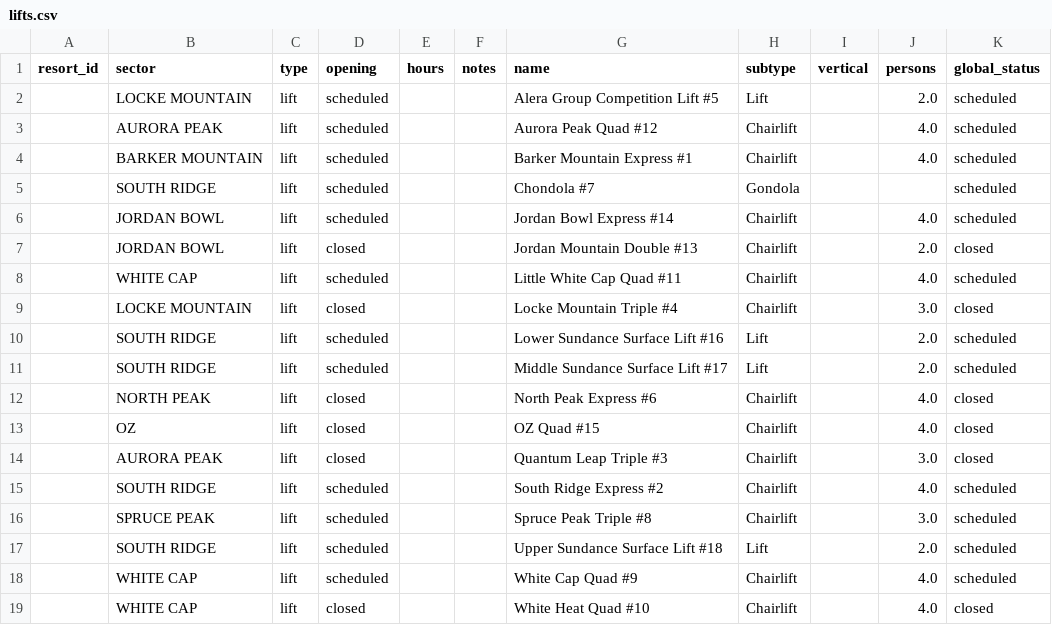
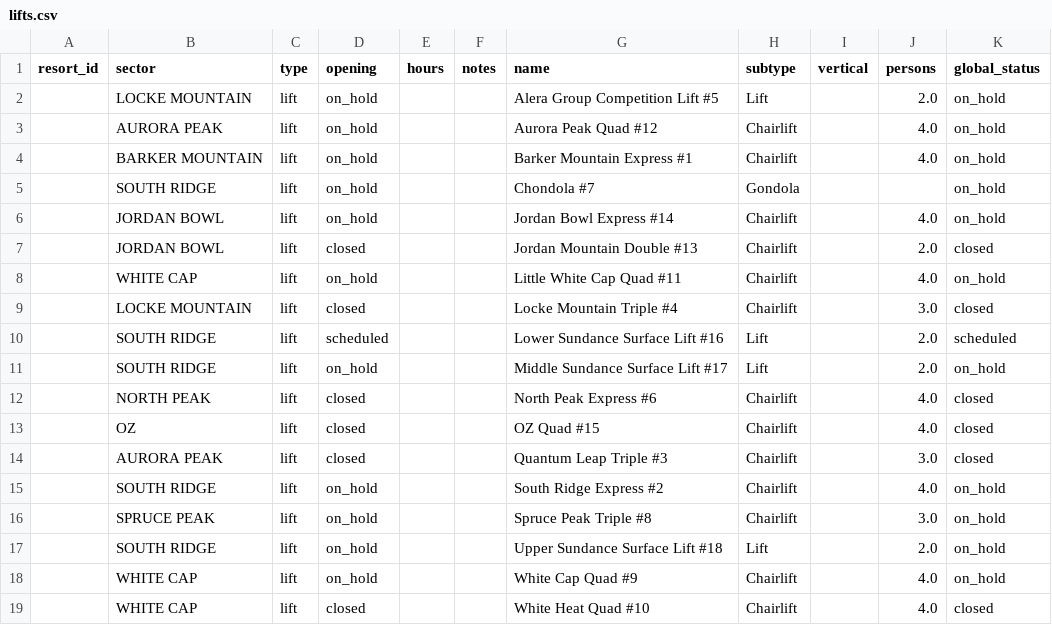
Before and after one commit to abkfenris/SundayRiverConditions, a CSV file: lifts.csv, drawn as a sheet.

```diff
--- a/lifts.csv
+++ b/lifts.csv
@@ -1,12 +1,12 @@
 resort_id,sector,type,opening,hours,notes,name,subtype,vertical,persons,global_status
-,LOCKE MOUNTAIN,lift,scheduled,,,Alera Group Competition Lift #5,Lift,,2.0,scheduled
-,AURORA PEAK,lift,scheduled,,,Aurora Peak Quad #12,Chairlift,,4.0,scheduled
-,BARKER MOUNTAIN,lift,scheduled,,,Barker Mountain Express #1,Chairlift,,4.0,scheduled
-,SOUTH RIDGE,lift,scheduled,,,Chondola #7,Gondola,,,scheduled
-,JORDAN BOWL,lift,scheduled,,,Jordan Bowl Express #14,Chairlift,,4.0,scheduled
+,LOCKE MOUNTAIN,lift,on_hold,,,Alera Group Competition Lift #5,Lift,,2.0,on_hold
+,AURORA PEAK,lift,on_hold,,,Aurora Peak Quad #12,Chairlift,,4.0,on_hold
+,BARKER MOUNTAIN,lift,on_hold,,,Barker Mountain Express #1,Chairlift,,4.0,on_hold
+,SOUTH RIDGE,lift,on_hold,,,Chondola #7,Gondola,,,on_hold
+,JORDAN BOWL,lift,on_hold,,,Jordan Bowl Express #14,Chairlift,,4.0,on_hold
 ,JORDAN BOWL,lift,closed,,,Jordan Mountain Double #13,Chairlift,,2.0,closed
-,WHITE CAP,lift,scheduled,,,Little White Cap Quad #11,Chairlift,,4.0,scheduled
+,WHITE CAP,lift,on_hold,,,Little White Cap Quad #11,Chairlift,,4.0,on_hold
 ,LOCKE MOUNTAIN,lift,closed,,,Locke Mountain Triple #4,Chairlift,,3.0,closed
 ,SOUTH RIDGE,lift,scheduled,,,Lower Sundance Surface Lift #16,Lift,,2.0,scheduled
-,SOUTH RIDGE,lift,scheduled,,,Middle Sundance Surface Lift #17,Lift,,2.0,scheduled
+,SOUTH RIDGE,lift,on_hold,,,Middle Sundance Surface Lift #17,Lift,,2.0,on_hold
 ,NORTH PEAK,lift,closed,,,North Peak Express #6,Chairlift,,4.0,closed
@@ -14,6 +14,6 @@ resort_id,sector,type,opening,hours,notes,name,subtype,vertical,persons,global_s
 ,AURORA PEAK,lift,closed,,,Quantum Leap Triple #3,Chairlift,,3.0,closed
-,SOUTH RIDGE,lift,scheduled,,,South Ridge Express #2,Chairlift,,4.0,scheduled
-,SPRUCE PEAK,lift,scheduled,,,Spruce Peak Triple #8,Chairlift,,3.0,scheduled
-,SOUTH RIDGE,lift,scheduled,,,Upper Sundance Surface Lift #18,Lift,,2.0,scheduled
-,WHITE CAP,lift,scheduled,,,White Cap Quad #9,Chairlift,,4.0,scheduled
+,SOUTH RIDGE,lift,on_hold,,,South Ridge Express #2,Chairlift,,4.0,on_hold
+,SPRUCE PEAK,lift,on_hold,,,Spruce Peak Triple #8,Chairlift,,3.0,on_hold
+,SOUTH RIDGE,lift,on_hold,,,Upper Sundance Surface Lift #18,Lift,,2.0,on_hold
+,WHITE CAP,lift,on_hold,,,White Cap Quad #9,Chairlift,,4.0,on_hold
 ,WHITE CAP,lift,closed,,,White Heat Quad #10,Chairlift,,4.0,closed
```
Also changed, not shown: trails.csv, 1 other file.
